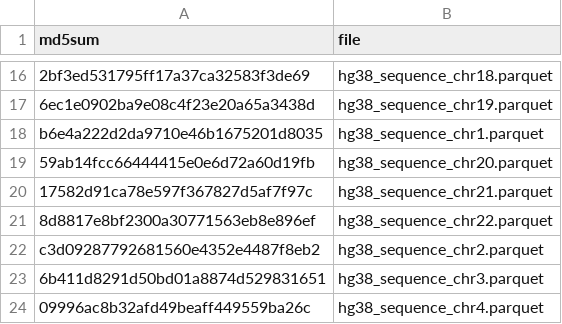
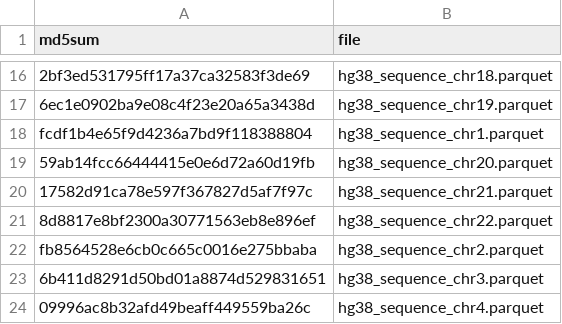
Before and after one commit to BarryDigby/pycircdb, a CSV file: assets/sequence_md5sum.csv, drawn as a sheet; only a part is shown, gaps mark what is left out; the diff names each change by its address in the sheet, - before the commit and + after, or states it on an @@ line.

Commit message:
md5sum fix | dedup chr1* chr2* in sequence files

```diff
--- a/assets/sequence_md5sum.csv
+++ b/assets/sequence_md5sum.csv
-A18 (md5sum): b6e4a222d2da9710e46b1675201d8035
+A18 (md5sum): fcdf1b4e65f9d4236a7bd9f118388804
-A22 (md5sum): c3d09287792681560e4352e4487f8eb2
+A22 (md5sum): fb8564528e6cb0c665c0016e275bbaba
```
Also changed, not shown: 7 other files.
